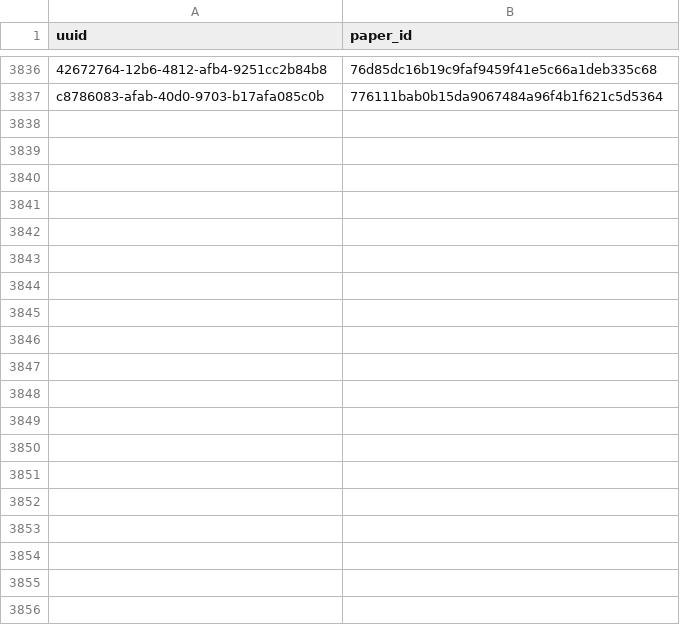
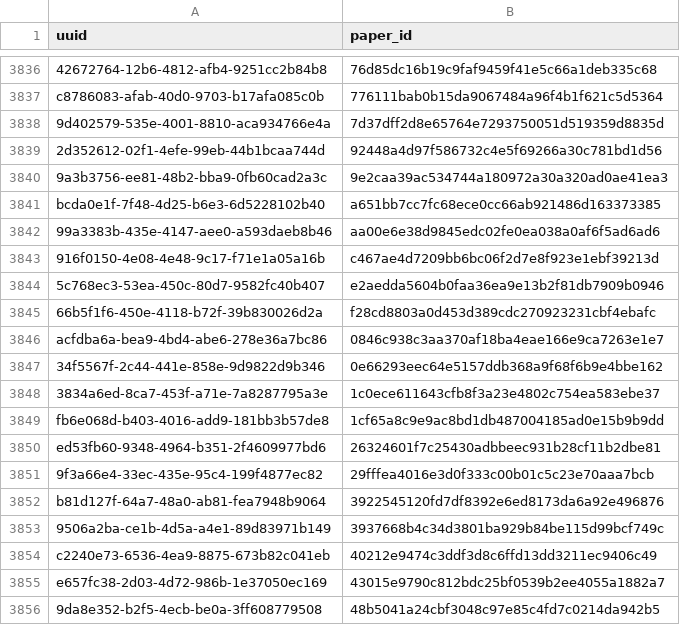
Before and after one commit to dev-SR/research-paper-downloader-pdf, a CSV file: data/info/done.csv, drawn as a sheet; only a part is shown, gaps mark what is left out; the diff covers the shown part only; the diff names each change by its address in the sheet, - before the commit and + after, or states it on an @@ line.

```diff
--- a/data/info/done.csv
+++ b/data/info/done.csv
+row 3838: 9d402579-535e-4001-8810-aca934766e4a | 7d37dff2d8e65764e7293750051d519359d8835d
+row 3839: 2d352612-02f1-4efe-99eb-44b1bcaa744d | 92448a4d97f586732c4e5f69266a30c781bd1d56
+row 3840: 9a3b3756-ee81-48b2-bba9-0fb60cad2a3c | 9e2caa39ac534744a180972a30a320ad0ae41ea3
+row 3841: bcda0e1f-7f48-4d25-b6e3-6d5228102b40 | a651bb7cc7fc68ece0cc66ab921486d163373385
+row 3842: 99a3383b-435e-4147-aee0-a593daeb8b46 | aa00e6e38d9845edc02fe0ea038a0af6f5ad6ad6
+row 3843: 916f0150-4e08-4e48-9c17-f71e1a05a16b | c467ae4d7209bb6bc06f2d7e8f923e1ebf39213d
+row 3844: 5c768ec3-53ea-450c-80d7-9582fc40b407 | e2aedda5604b0faa36ea9e13b2f81db7909b0946
+row 3845: 66b5f1f6-450e-4118-b72f-39b830026d2a | f28cd8803a0d453d389cdc270923231cbf4ebafc
+row 3846: acfdba6a-bea9-4bd4-abe6-278e36a7bc86 | 0846c938c3aa370af18ba4eae166e9ca7263e1e7
+row 3847: 34f5567f-2c44-441e-858e-9d9822d9b346 | 0e66293eec64e5157ddb368a9f68f6b9e4bbe162
+row 3848: 3834a6ed-8ca7-453f-a71e-7a8287795a3e | 1c0ece611643cfb8f3a23e4802c754ea583ebe37
+row 3849: fb6e068d-b403-4016-add9-181bb3b57de8 | 1cf65a8c9e9ac8bd1db487004185ad0e15b9b9dd
+row 3850: ed53fb60-9348-4964-b351-2f4609977bd6 | 26324601f7c25430adbbeec931b28cf11b2dbe81
+row 3851: 9f3a66e4-33ec-435e-95c4-199f4877ec82 | 29fffea4016e3d0f333c00b01c5c23e70aaa7bcb
+row 3852: b81d127f-64a7-48a0-ab81-fea7948b9064 | 3922545120fd7df8392e6ed8173da6a92e496876
+row 3853: 9506a2ba-ce1b-4d5a-a4e1-89d83971b149 | 3937668b4c34d3801ba929b84be115d99bcf749c
+row 3854: c2240e73-6536-4ea9-8875-673b82c041eb | 40212e9474c3ddf3d8c6ffd13dd3211ec9406c49
+row 3855: e657fc38-2d03-4d72-986b-1e37050ec169 | 43015e9790c812bdc25bf0539b2ee4055a1882a7
+row 3856: 9da8e352-b2f5-4ecb-be0a-3ff608779508 | 48b5041a24cbf3048c97e85c4fd7c0214da942b5
```
Also changed, not shown: 18 added rows elsewhere in this file, data/info/errors.csv, data/info/not_found.csv, 1 other file.
